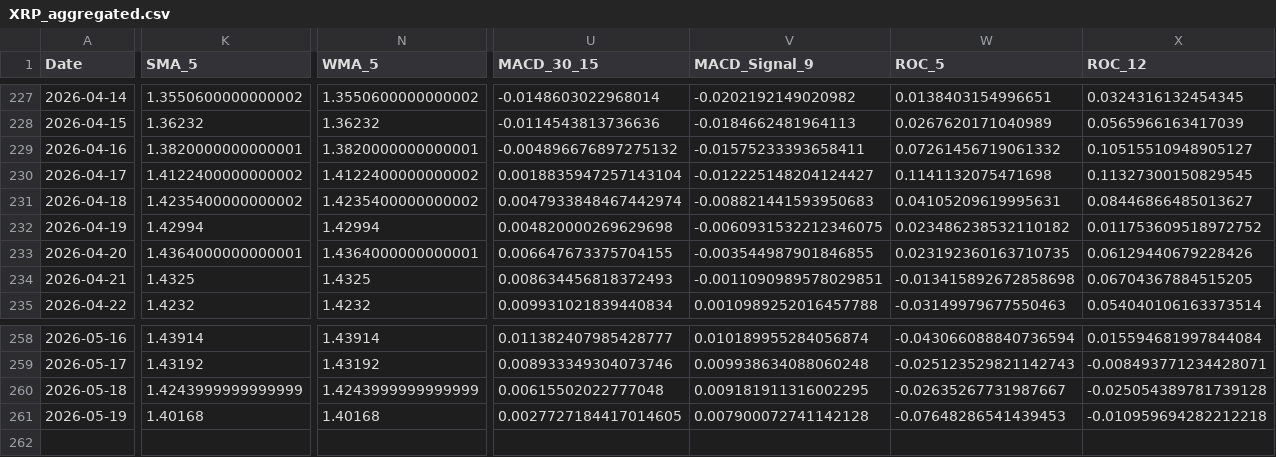
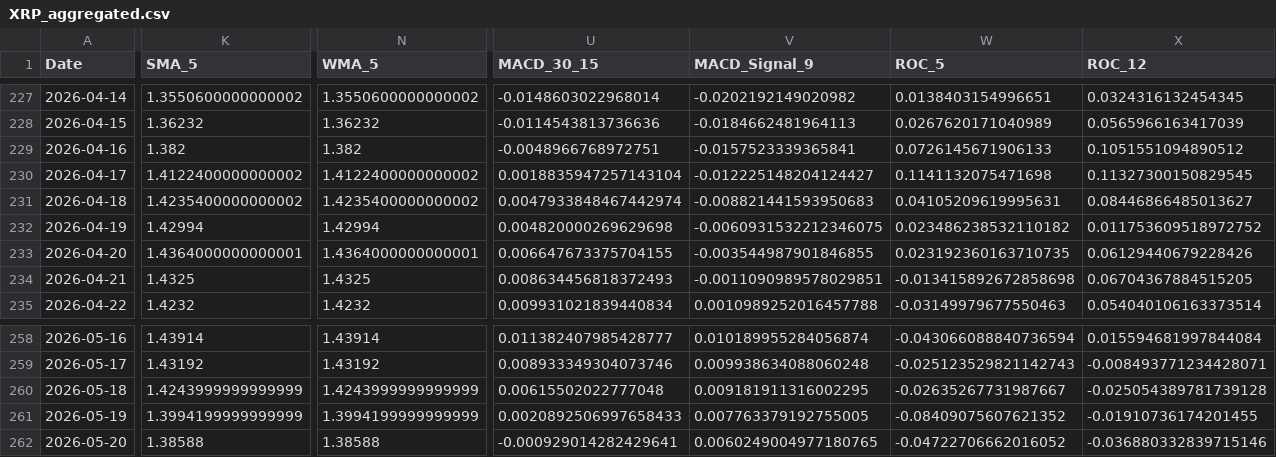
Before and after one commit to JintaoLiuorJoey/coinbase-ohlcv-data, a CSV file: data/XRP_aggregated.csv, drawn as a sheet; only a part is shown, gaps mark what is left out; rows hold the shown columns only; the diff covers the shown part only; the diff names each change by its address in the sheet, - before the commit and + after, or states it on an @@ line.

```diff
--- a/data/XRP_aggregated.csv
+++ b/data/XRP_aggregated.csv
-K229 (SMA_5): 1.3820000000000001
+K229 (SMA_5): 1.382
-N229 (WMA_5): 1.3820000000000001
+N229 (WMA_5): 1.382
-U229 (MACD_30_15): -0.004896676897275132
+U229 (MACD_30_15): -0.0048966768972751
-V229 (MACD_Signal_9): -0.01575233393658411
+V229 (MACD_Signal_9): -0.0157523339365841
-W229 (ROC_5): 0.07261456719061332
+W229 (ROC_5): 0.0726145671906133
-X229 (ROC_12): 0.10515510948905127
+X229 (ROC_12): 0.1051551094890512
-K261 (SMA_5): 1.40168
+K261 (SMA_5): 1.3994199999999999
-N261 (WMA_5): 1.40168
+N261 (WMA_5): 1.3994199999999999
-U261 (MACD_30_15): 0.0027727184417014605
+U261 (MACD_30_15): 0.0020892506997658433
-V261 (MACD_Signal_9): 0.007900072741142128
+V261 (MACD_Signal_9): 0.007763379192755005
-W261 (ROC_5): -0.07648286541439453
+W261 (ROC_5): -0.08409075607621352
-X261 (ROC_12): -0.010959694282212218
+X261 (ROC_12): -0.01910736174201455
+row 262: 2026-05-20 | 1.38588 | 1.38588 | -0.000929014282429641 | 0.0060249004977180765 | -0.04722706662016052 | -0.036880332839715146
```
Also changed, not shown: 43 edited cells elsewhere in this file, data/BTC_aggregated.csv, data/ETH_aggregated.csv.
